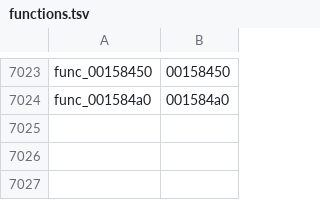
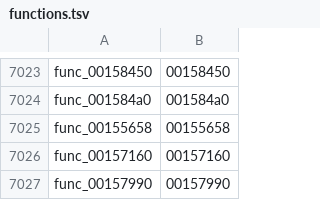
Before and after one commit to GovanifY/kh2, a TSV file: functions.tsv, drawn as a sheet; only a part is shown, gaps mark what is left out.

```diff
--- a/functions.tsv
+++ b/functions.tsv
@@ -7024 +7024,4 @@ func_00158450	00158450
 func_001584a0	001584a0
+func_00155658	00155658
+func_00157160	00157160
+func_00157990	00157990
```
Also changed, not shown: 2 other files.
